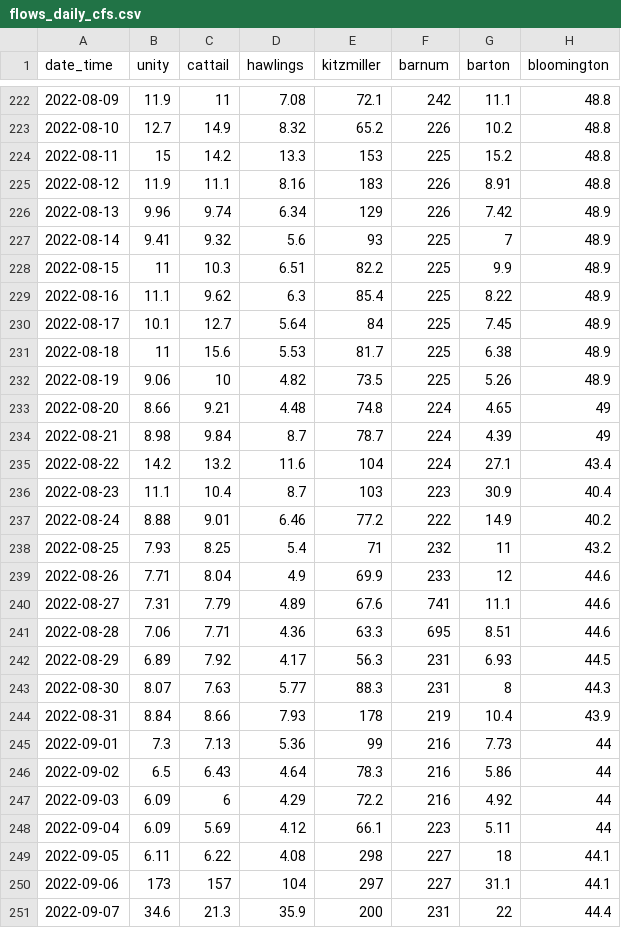
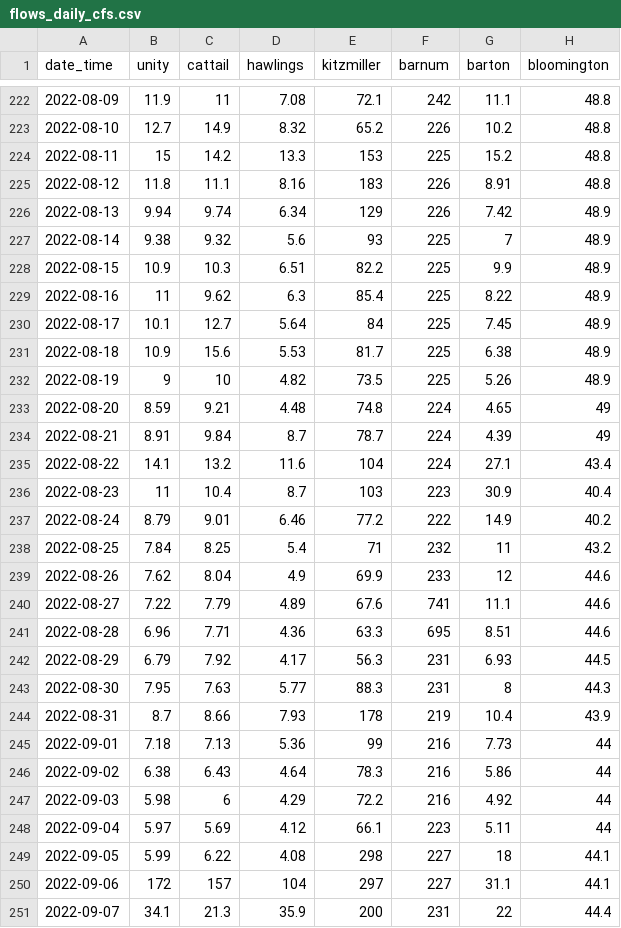
Before and after one commit to icprbcoop/DroughtOps, a CSV file: input/ts/current/flows_daily_cfs.csv, drawn as a sheet; only a part is shown, gaps mark what is left out; the diff covers the shown part only; the diff names each change by its address in the sheet, - before the commit and + after, or states it on an @@ line.

```diff
--- a/input/ts/current/flows_daily_cfs.csv
+++ b/input/ts/current/flows_daily_cfs.csv
-B225 (unity): 11.9
+B225 (unity): 11.8
-B226 (unity): 9.96
+B226 (unity): 9.94
-B227 (unity): 9.41
+B227 (unity): 9.38
-B228 (unity): 11
+B228 (unity): 10.9
-B229 (unity): 11.1
+B229 (unity): 11
-B231 (unity): 11
+B231 (unity): 10.9
-B232 (unity): 9.06
+B232 (unity): 9
-B233 (unity): 8.66
+B233 (unity): 8.59
-B234 (unity): 8.98
+B234 (unity): 8.91
-B235 (unity): 14.2
+B235 (unity): 14.1
-B236 (unity): 11.1
+B236 (unity): 11
-B237 (unity): 8.88
+B237 (unity): 8.79
-B238 (unity): 7.93
+B238 (unity): 7.84
-B239 (unity): 7.71
+B239 (unity): 7.62
-B240 (unity): 7.31
+B240 (unity): 7.22
-B241 (unity): 7.06
+B241 (unity): 6.96
-B242 (unity): 6.89
+B242 (unity): 6.79
-B243 (unity): 8.07
+B243 (unity): 7.95
-B244 (unity): 8.84
+B244 (unity): 8.7
-B245 (unity): 7.3
+B245 (unity): 7.18
-B246 (unity): 6.5
+B246 (unity): 6.38
-B247 (unity): 6.09
+B247 (unity): 5.98
-B248 (unity): 6.09
+B248 (unity): 5.97
-B249 (unity): 6.11
+B249 (unity): 5.99
-B250 (unity): 173
+B250 (unity): 172
-B251 (unity): 34.6
+B251 (unity): 34.1
```
Also changed, not shown: 1 added row and 52 edited cells elsewhere in this file, input/ts/2022_drex_test/flows_daily_cfs.csv, input/ts/current/flows_hourly_cfs.csv, 13 other files.
